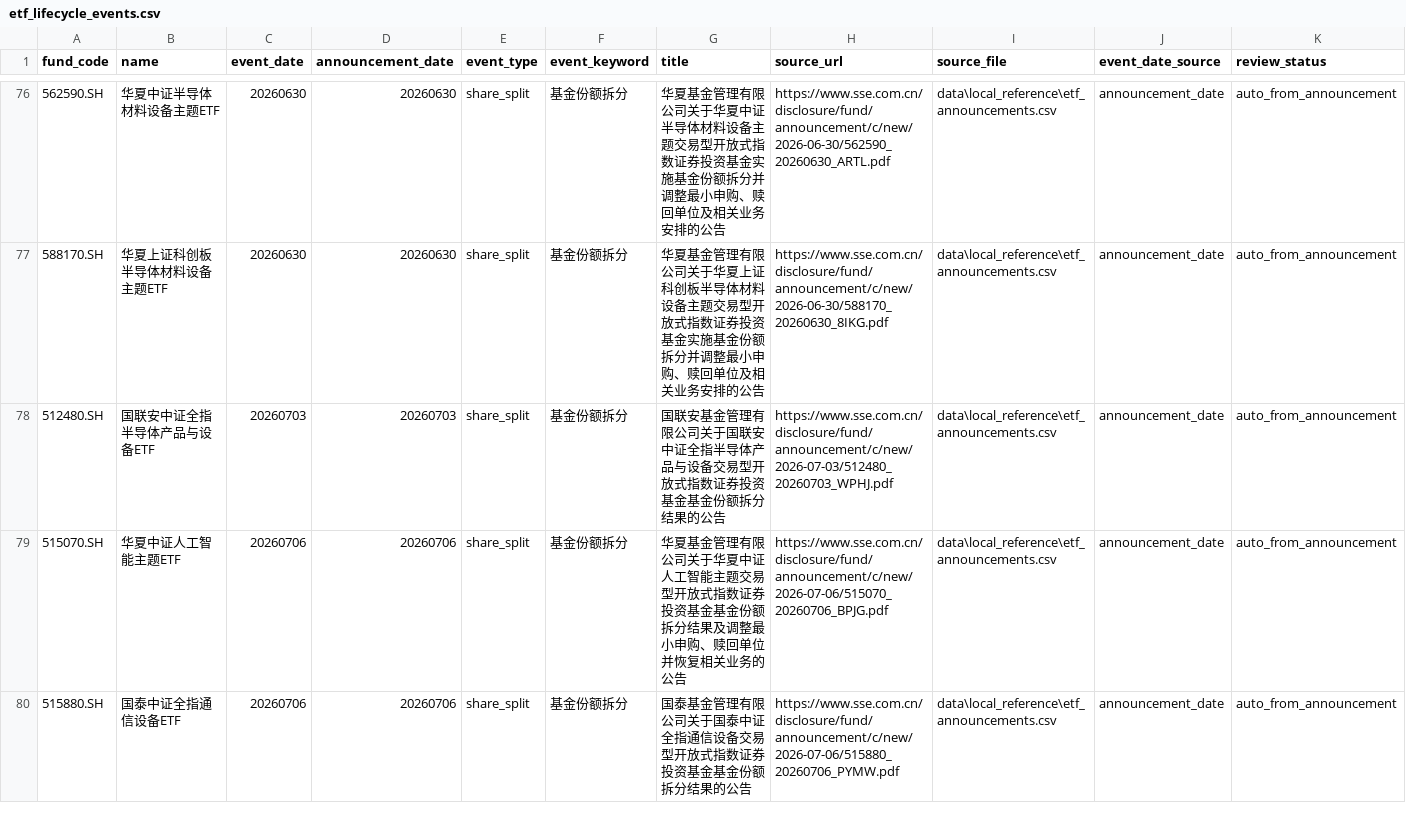
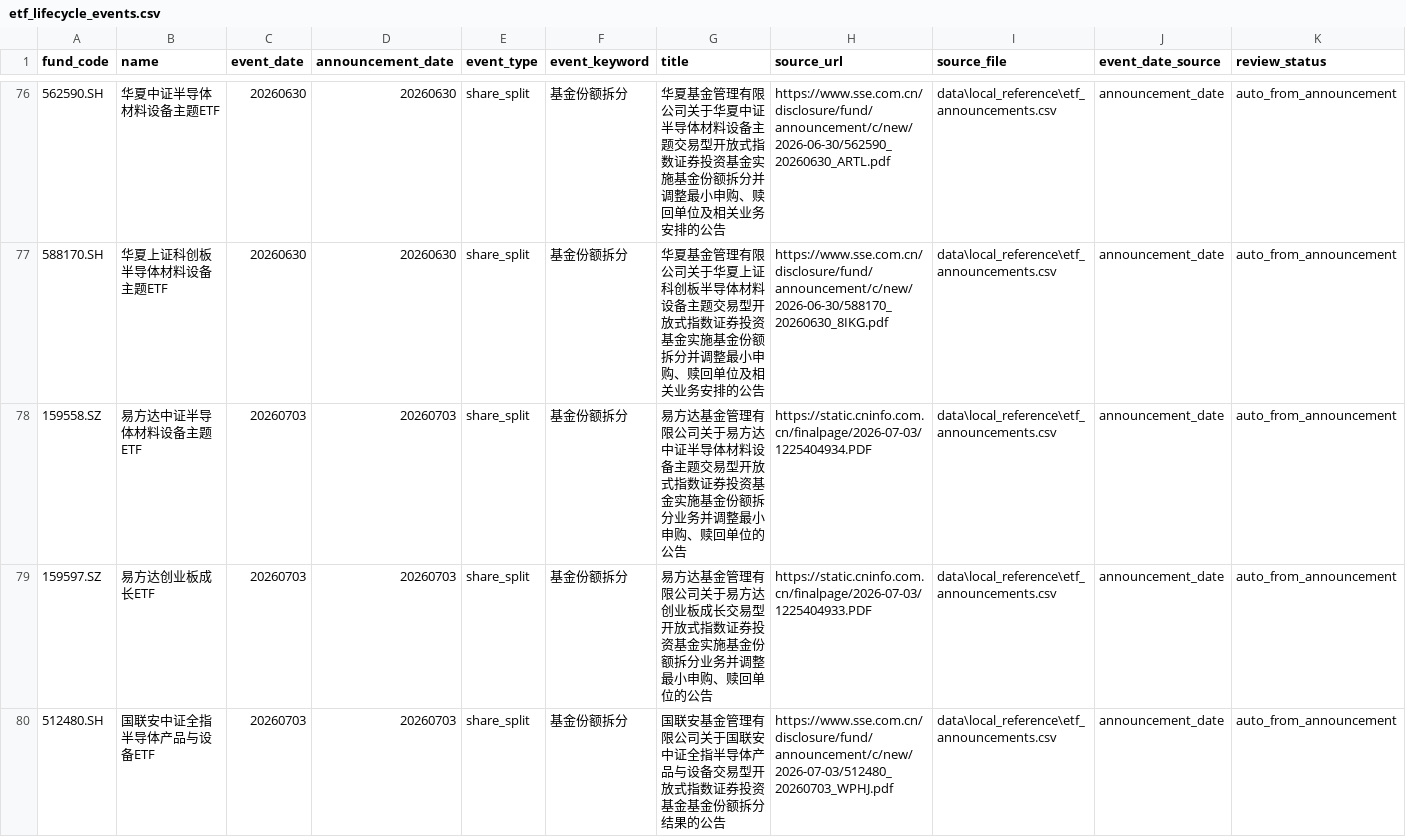
Before and after one commit to viconia828/ETFflow, a CSV file: data/local_reference/etf_lifecycle_events.csv, drawn as a sheet; only a part is shown, gaps mark what is left out; the shorter side is filled out with more unchanged rows; rows hold the shown columns only; the diff covers the shown part only; the diff names each change by its address in the sheet, - before the commit and + after, or states it on an @@ line.

```diff
--- a/data/local_reference/etf_lifecycle_events.csv
+++ b/data/local_reference/etf_lifecycle_events.csv
+row 78: 159558.SZ | 易方达中证半导体材料设备主题ETF | 20260703 | 20260703 | share_split | 基金份额拆分 | 易方达基金管理有限公司关于易方达中证半导体材料设备主题交易型开放式指数证券投资基金实施基金份额拆分业务并调整最小申购、赎回单位的公告 | https://static.cninfo.com.cn/finalpage/2026-07-03/1225404934.PDF | data\local_reference\etf_announcements.csv | announcement_date | auto_from_announcement
+row 79: 159597.SZ | 易方达创业板成长ETF | 20260703 | 20260703 | share_split | 基金份额拆分 | 易方达基金管理有限公司关于易方达创业板成长交易型开放式指数证券投资基金实施基金份额拆分业务并调整最小申购、赎回单位的公告 | https://static.cninfo.com.cn/finalpage/2026-07-03/1225404933.PDF | data\local_reference\etf_announcements.csv | announcement_date | auto_from_announcement
```
Also changed, not shown: 8 added rows elsewhere in this file, data/local_reference/etf_announcements.csv, data/local_reference/etf_lifecycle_flow_adjustments.csv, 5 other files.
